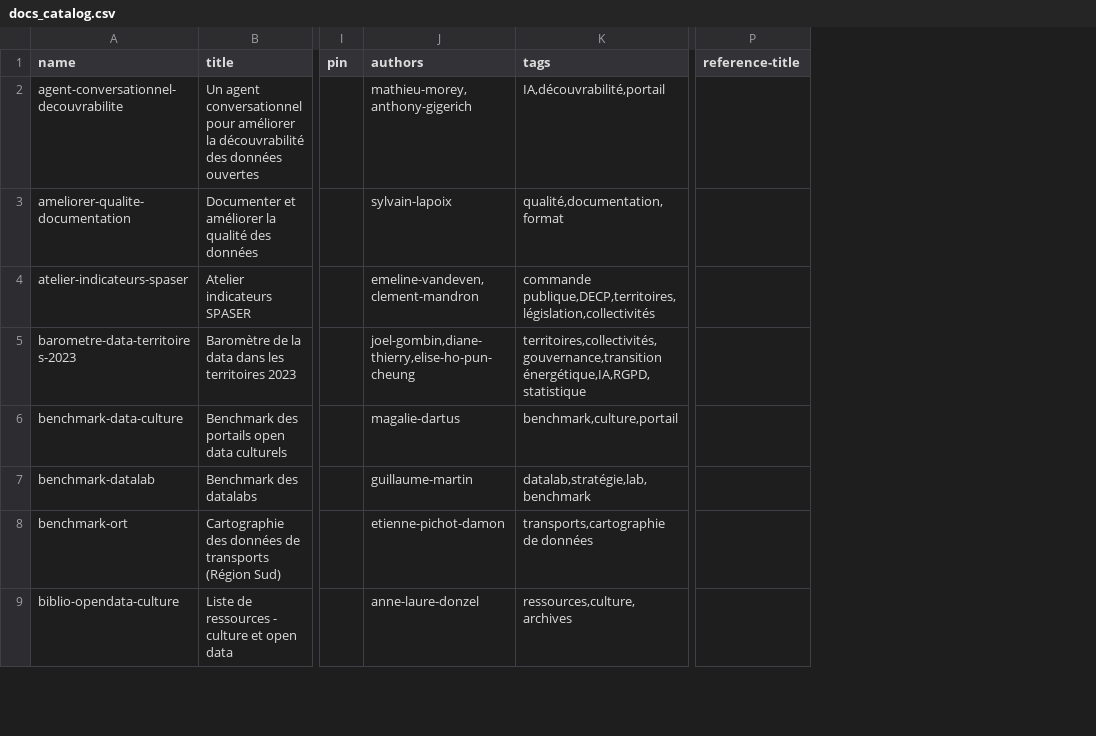
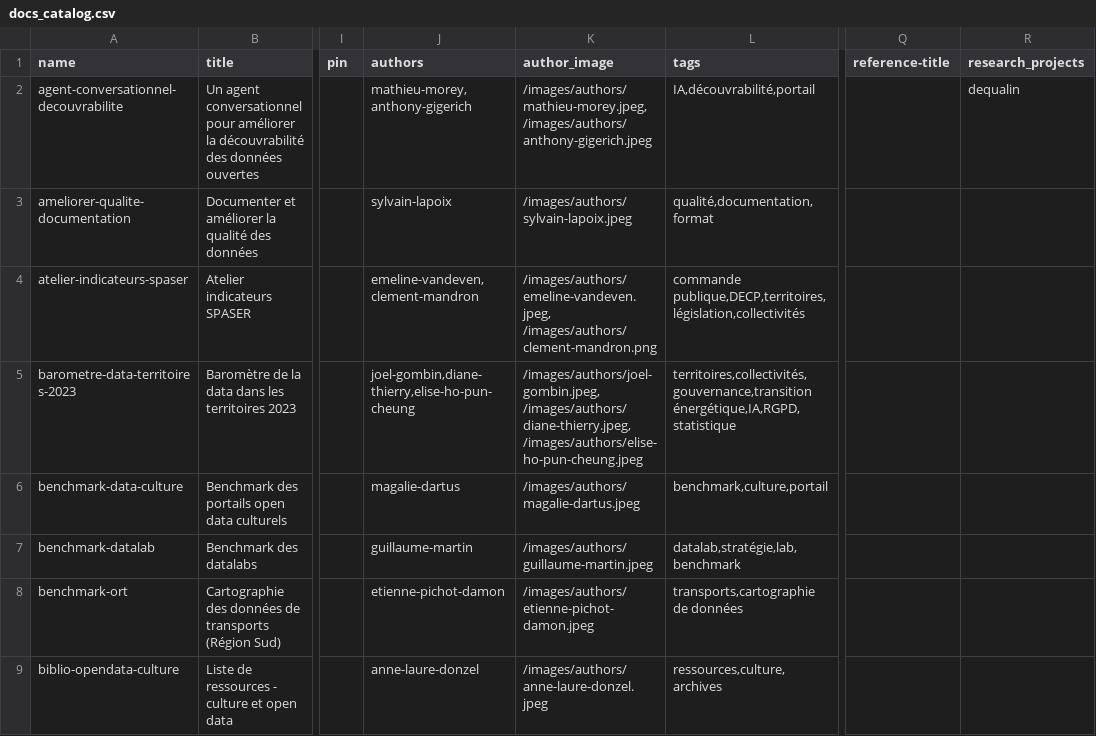
Before and after one commit to datactivist/opendatactivist, a CSV file: public/sitedata/docs_catalog.csv, drawn as a sheet; only a part is shown, gaps mark what is left out; the diff covers the shown part only; the diff names each change by its address in the sheet, - before the commit and + after, or states it on an @@ line.

Commit message:
create research

```diff
--- a/public/sitedata/docs_catalog.csv
+++ b/public/sitedata/docs_catalog.csv
+column K (author_image), rows 2-9: /images/authors/mathieu-morey.jpeg, /images/authors/anthony-gigerich.jpeg | /images/authors/sylvain-lapoix.jpeg | /images/authors/emeline-vandeven.jpeg, /images/authors/clement-mandron.png | /images/authors/joel-gombin.jpeg, /images/authors/diane-thierry.jpeg, /images/authors/elise-ho-pun-cheung.jpeg | /images/authors/magalie-dartus.jpeg | /images/authors/guillaume-martin.jpeg | /images/authors/etienne-pichot-damon.jpeg | /images/authors/anne-laure-donzel.jpeg
+column R (research_projects), row 2: dequalin
```
Also changed, not shown: 1 removed row elsewhere in this file, public/sitedata/authors.csv, public/sitedata/partners.csv, 33 other files.
